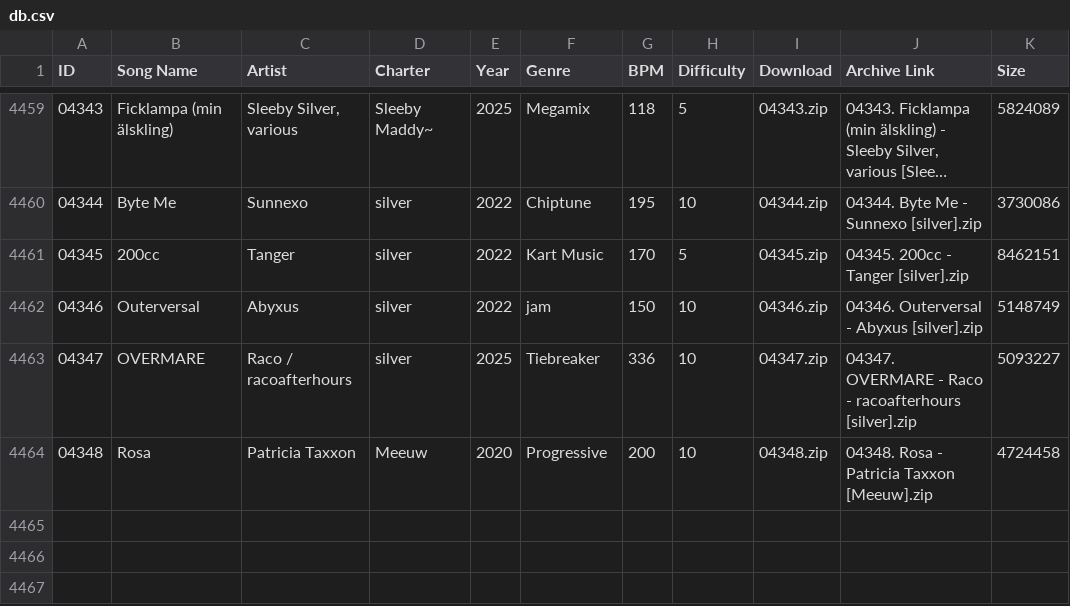
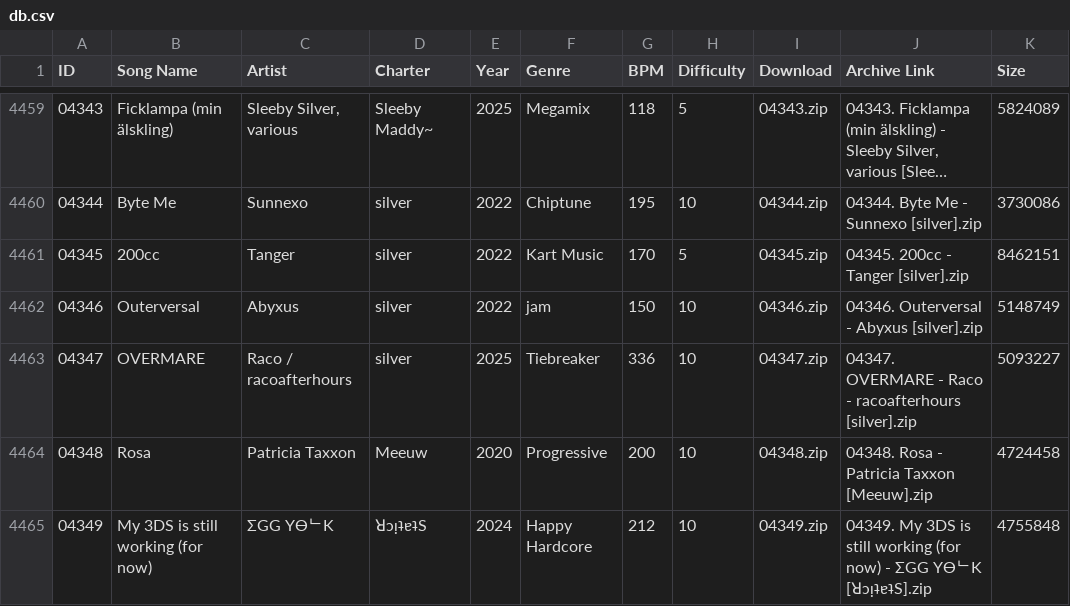
Before and after one commit to tc-mods/TromboneDB, a CSV file: docs/data/db.csv, drawn as a sheet; only a part is shown, gaps mark what is left out; long unchanged cells end in …; the diff names each change by its address in the sheet, - before the commit and + after, or states it on an @@ line.

```diff
--- a/docs/data/db.csv
+++ b/docs/data/db.csv
+row 4465: 04349 | My 3DS is still working (for now) | ΣGG YӨᄂK | ꓤɔᴉʇɐʇS | 2024 | Happy Hardcore | 212 | 10 | 04349.zip | 04349. My 3DS is still working (for now) - ΣGG YӨᄂK [ꓤɔᴉʇɐʇS].zip | 4755848
```
Also changed, not shown: 2 other files.
